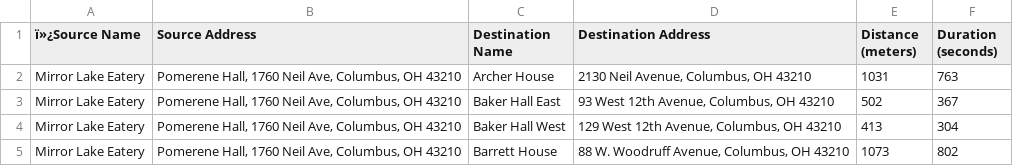
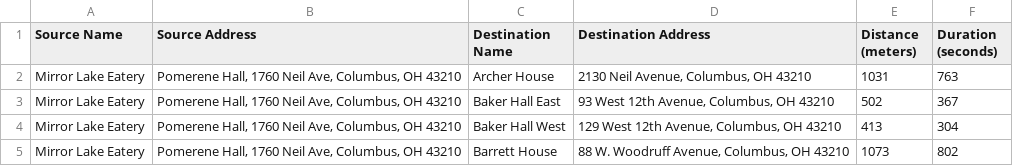
Before and after one commit to SiddharthEngineer23/GrubhubRobots, a CSV file: durations.csv, drawn as a sheet; only a part is shown.

```diff
--- a/durations.csv
+++ b/durations.csv
@@ -1,2 +1,2 @@
-ï»¿Source Name,Source Address,Destination Name,Destination Address,Distance (meters),Duration (seconds)
+Source Name,Source Address,Destination Name,Destination Address,Distance (meters),Duration (seconds)
 Mirror Lake Eatery,"Pomerene Hall, 1760 Neil Ave, Columbus, OH 43210",Archer House,"2130 Neil Avenue, Columbus, OH 43210",1031,763
```
Also changed, not shown: 7 other files.
